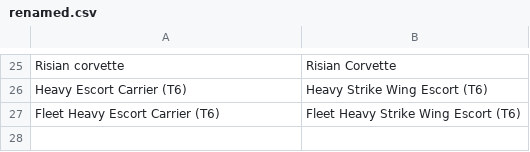
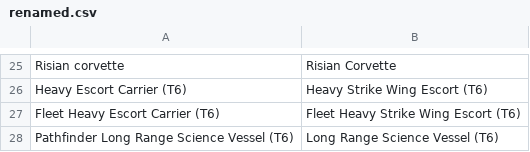
Before and after one commit to laurinius/sto-aso, a CSV file: data/renamed.csv, drawn as a sheet; only a part is shown, gaps mark what is left out; the diff names each change by its address in the sheet, - before the commit and + after, or states it on an @@ line.

```diff
--- a/data/renamed.csv
+++ b/data/renamed.csv
+row 28: Pathfinder Long Range Science Vessel (T6) | Long Range Science Vessel (T6)
```
Also changed, not shown: data/ships.csv.
